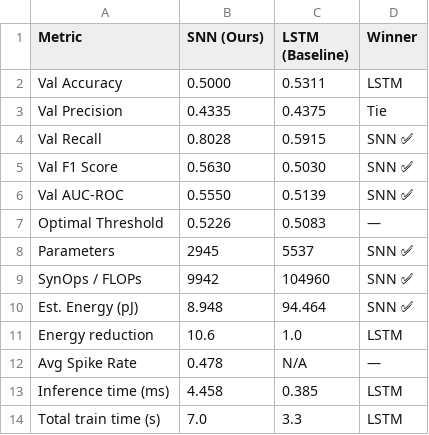
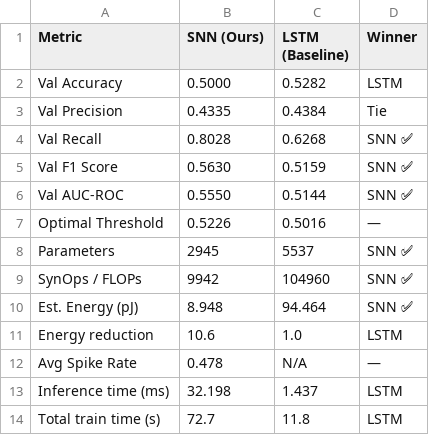
Before and after one commit to Devesh-GHub/SNN-based-Liquidity-Pattern-Detection-for-Emerging-Market-Currency-Pairs, a CSV file: outputs/model_comparison_table.csv, drawn as a sheet.

```diff
--- a/outputs/model_comparison_table.csv
+++ b/outputs/model_comparison_table.csv
@@ -1,8 +1,8 @@
 Metric,SNN (Ours),LSTM (Baseline),Winner
-Val Accuracy,0.5000,0.5311,LSTM
-Val Precision,0.4335,0.4375,Tie
-Val Recall,0.8028,0.5915,SNN ✅
-Val F1 Score,0.5630,0.5030,SNN ✅
-Val AUC-ROC,0.5550,0.5139,SNN ✅
-Optimal Threshold,0.5226,0.5083,—
+Val Accuracy,0.5000,0.5282,LSTM
+Val Precision,0.4335,0.4384,Tie
+Val Recall,0.8028,0.6268,SNN ✅
+Val F1 Score,0.5630,0.5159,SNN ✅
+Val AUC-ROC,0.5550,0.5144,SNN ✅
+Optimal Threshold,0.5226,0.5016,—
 Parameters,2945,5537,SNN ✅
@@ -12,3 +12,3 @@ Energy reduction,10.6,1.0,LSTM
 Avg Spike Rate,0.478,N/A,—
-Inference time (ms),4.458,0.385,LSTM
-Total train time (s),7.0,3.3,LSTM
+Inference time (ms),32.198,1.437,LSTM
+Total train time (s),72.7,11.8,LSTM
```
Also changed, not shown: outputs/error_analysis.csv, outputs/lstm_training_log.csv, 32 other files.
